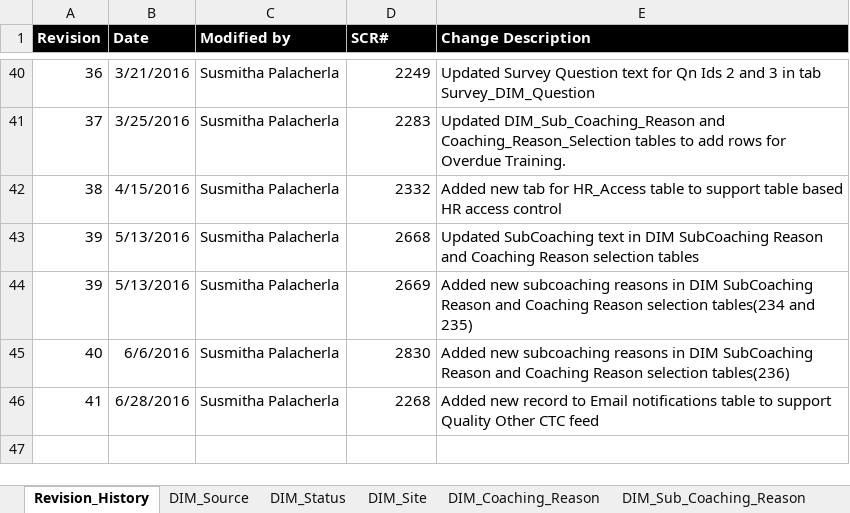
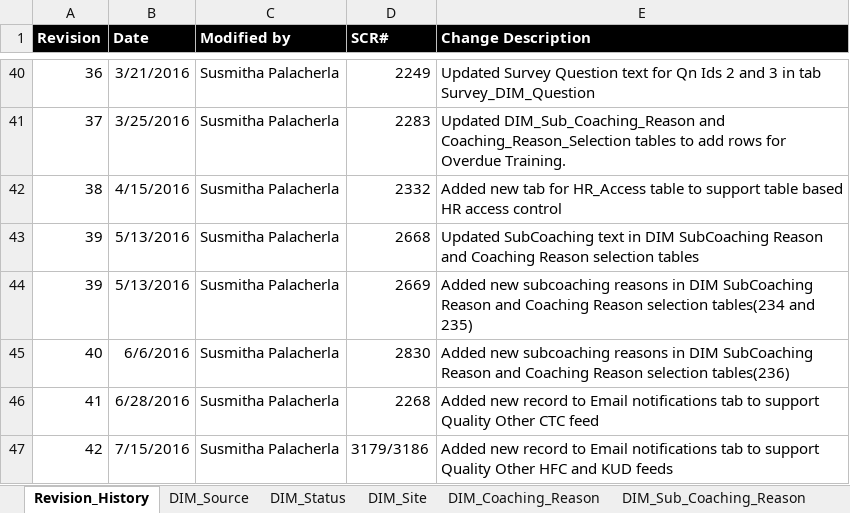
Before and after one commit to maximus-cco/eCoaching_V2_Bak, an Excel workbook: Design/CCO_eCoaching_Dimension_Table_Data.xlsx, sheet Revision_History, drawn as a sheet; only a part is shown, gaps mark what is left out; values as stored, in another font and other column widths than the file's, no borders; the diff names each change by its address in the sheet, - before the commit and + after, or states it on an @@ line.

```diff
--- a/Design/CCO_eCoaching_Dimension_Table_Data.xlsx (sheet Revision_History)
+++ b/Design/CCO_eCoaching_Dimension_Table_Data.xlsx (sheet Revision_History)
-E46 (Change Description): …Email notifications table to support…
+E46 (Change Description): …Email notifications tab to support…
+row 47: 42 | 7/15/2016 | Susmitha Palacherla | 3179/3186 | Added new record to Email notifications tab to support Quality Other HFC and KUD feeds
```
Also changed, not shown: sheet Email_Notifications, 1 other file.
